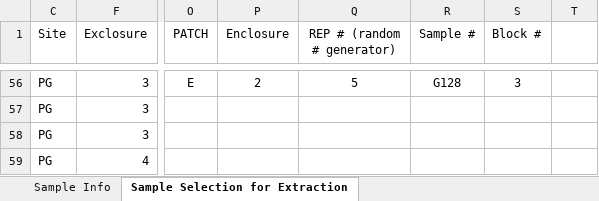
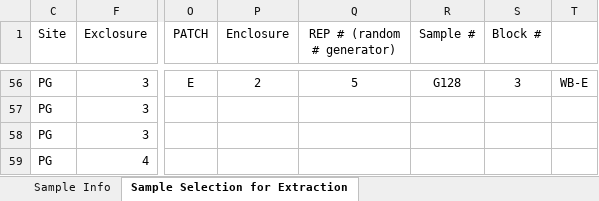
Before and after one commit to laurahspencer/Geoduck-DNR, an Excel workbook: Data/DNR Geoduck Organization.xlsx, sheet Sample Selection for Extraction, drawn as a sheet; only a part is shown, gaps mark what is left out; values as stored, in another font and other column widths than the file's, no borders; the diff covers the shown part only; the diff names each change by its address in the sheet, - before the commit and + after, or states it on an @@ line.

```diff
--- a/Data/DNR Geoduck Organization.xlsx (sheet Sample Selection for Extraction)
+++ b/Data/DNR Geoduck Organization.xlsx (sheet Sample Selection for Extraction)
-T56: (empty)
+T56: WB-E
```
Also changed, not shown: 54 edited cells elsewhere in this sheet, sheet Sample Info, Documentation/2017-07-09_Samples-for-SRM.xlsx, 18 other files.
